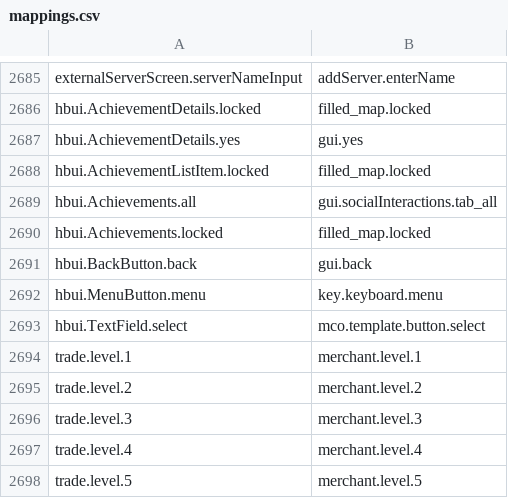
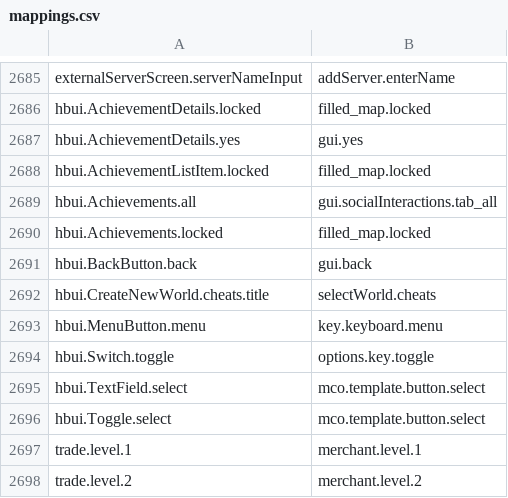
Before and after one commit to Madis0/mc-language-porter, a CSV file: mappings.csv, drawn as a sheet; only a part is shown, gaps mark what is left out; the shorter side is filled out with more unchanged rows.

```diff
--- a/mappings.csv
+++ b/mappings.csv
@@ -2691,4 +2691,7 @@ hbui.Achievements.locked,filled_map.locked
 hbui.BackButton.back,gui.back
+hbui.CreateNewWorld.cheats.title,selectWorld.cheats
 hbui.MenuButton.menu,key.keyboard.menu
+hbui.Switch.toggle,options.key.toggle
 hbui.TextField.select,mco.template.button.select
+hbui.Toggle.select,mco.template.button.select
 trade.level.1,merchant.level.1
```
Also changed, not shown: 2 other files.
